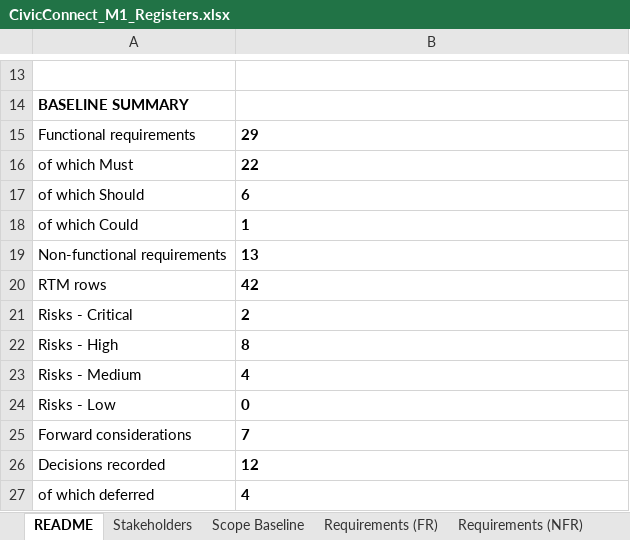
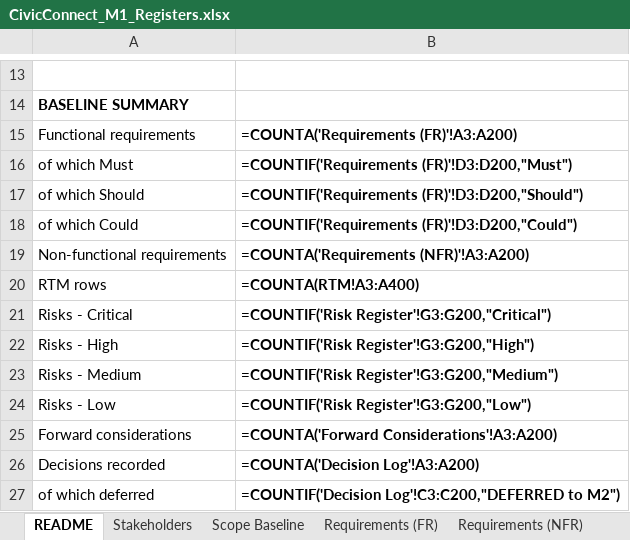
Before and after one commit to PVY-Smit/civicconnect, an Excel workbook: docs/requirements/CivicConnect_M1_Registers.xlsx, sheet README, drawn as a sheet; only a part is shown, gaps mark what is left out; values as stored, in another font and other column widths than the file's, no borders; formulas without a stored value are shown as written; the diff names each change by its address in the sheet, - before the commit and + after, or states it on an @@ line.

```diff
--- a/docs/requirements/CivicConnect_M1_Registers.xlsx (sheet README)
+++ b/docs/requirements/CivicConnect_M1_Registers.xlsx (sheet README)
-B15: 29
+B15: =COUNTA('Requirements (FR)'!A3:A200)
-B16: 22
+B16: =COUNTIF('Requirements (FR)'!D3:D200,"Must")
-B17: 6
+B17: =COUNTIF('Requirements (FR)'!D3:D200,"Should")
-B18: 1
+B18: =COUNTIF('Requirements (FR)'!D3:D200,"Could")
-B19: 13
+B19: =COUNTA('Requirements (NFR)'!A3:A200)
-B20: 42
+B20: =COUNTA(RTM!A3:A400)
-B21: 2
+B21: =COUNTIF('Risk Register'!G3:G200,"Critical")
-B22: 8
+B22: =COUNTIF('Risk Register'!G3:G200,"High")
-B23: 4
+B23: =COUNTIF('Risk Register'!G3:G200,"Medium")
-B24: 0
+B24: =COUNTIF('Risk Register'!G3:G200,"Low")
-B25: 7
+B25: =COUNTA('Forward Considerations'!A3:A200)
-B26: 12
+B26: =COUNTA('Decision Log'!A3:A200)
-B27: 4
+B27: =COUNTIF('Decision Log'!C3:C200,"DEFERRED to M2")
```
Also changed, not shown: sheet Risk Register, sheet AI Usage Register, charts or pictures.
